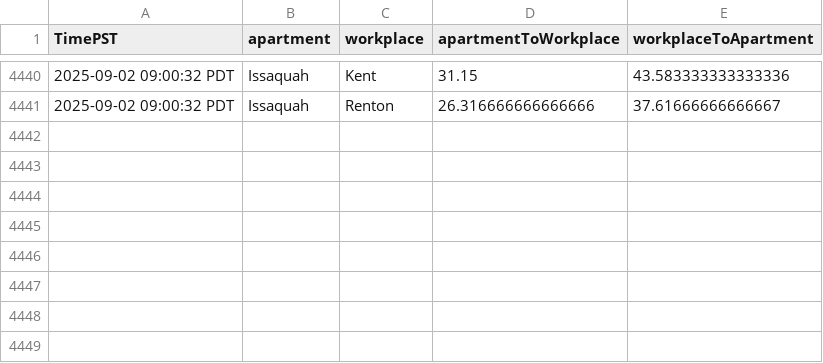
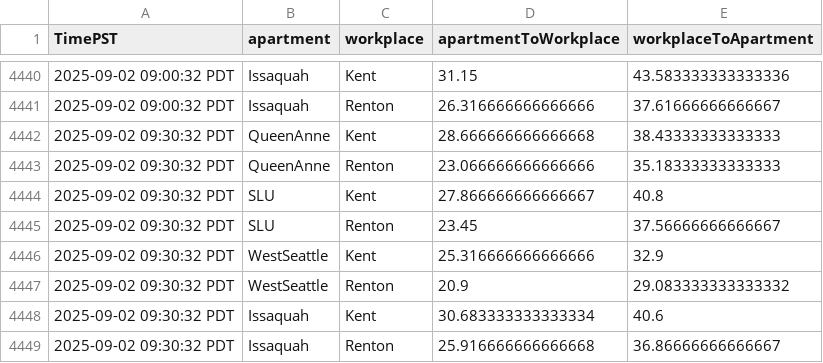
Before and after one commit to mohnishaggarwal/seattle_commute_dataset_instantiator, a CSV file: commute_data.csv, drawn as a sheet; only a part is shown, gaps mark what is left out.

Commit message:
Update dataset: commute_data.csv → seattle_commute_dataset_instantiator (402072 bytes)

```diff
--- a/commute_data.csv
+++ b/commute_data.csv
@@ -4441 +4441,9 @@ TimePST,apartment,workplace,apartmentToWorkplace,workplaceToApartment
 2025-09-02 09:00:32 PDT,Issaquah,Renton,26.316666666666666,37.61666666666667
+2025-09-02 09:30:32 PDT,QueenAnne,Kent,28.666666666666668,38.43333333333333
+2025-09-02 09:30:32 PDT,QueenAnne,Renton,23.066666666666666,35.18333333333333
+2025-09-02 09:30:32 PDT,SLU,Kent,27.866666666666667,40.8
+2025-09-02 09:30:32 PDT,SLU,Renton,23.45,37.56666666666667
+2025-09-02 09:30:32 PDT,WestSeattle,Kent,25.316666666666666,32.9
+2025-09-02 09:30:32 PDT,WestSeattle,Renton,20.9,29.083333333333332
+2025-09-02 09:30:32 PDT,Issaquah,Kent,30.683333333333334,40.6
+2025-09-02 09:30:32 PDT,Issaquah,Renton,25.916666666666668,36.86666666666667
```
